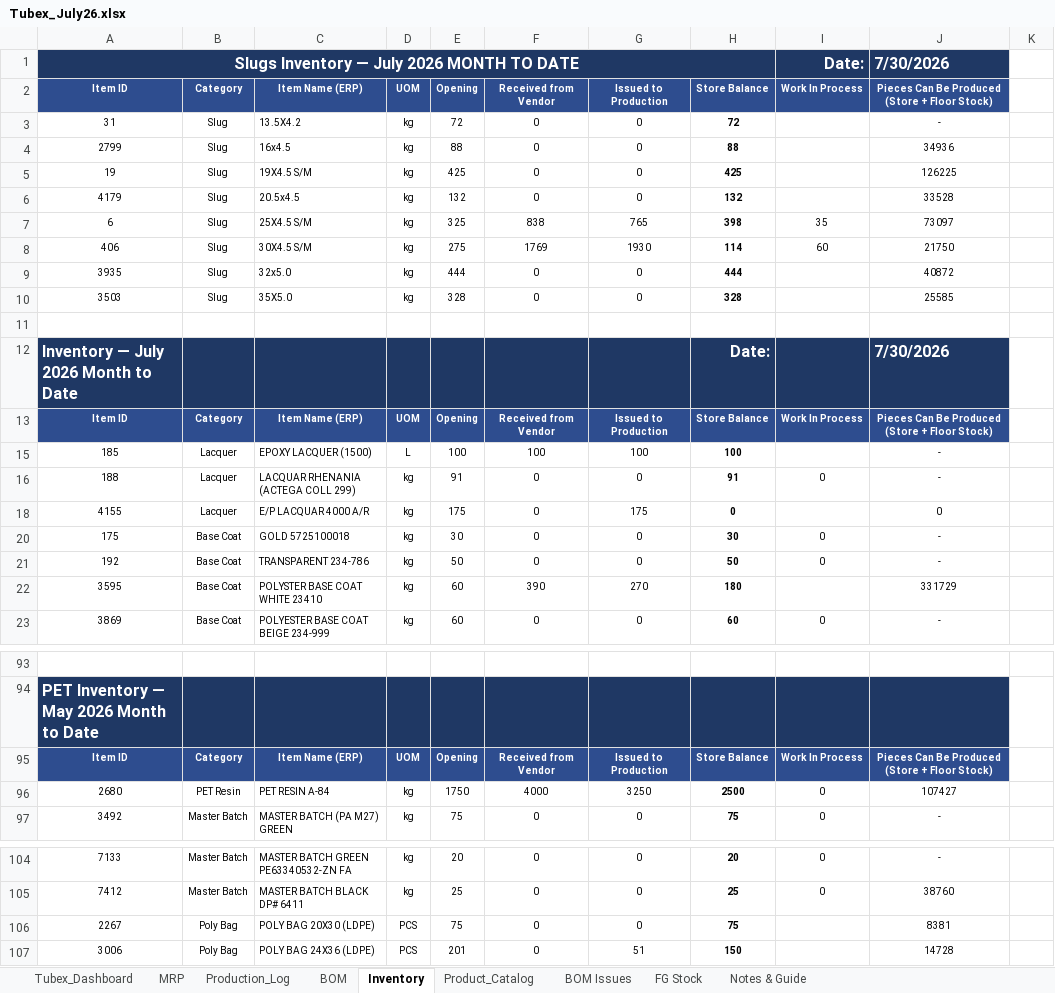
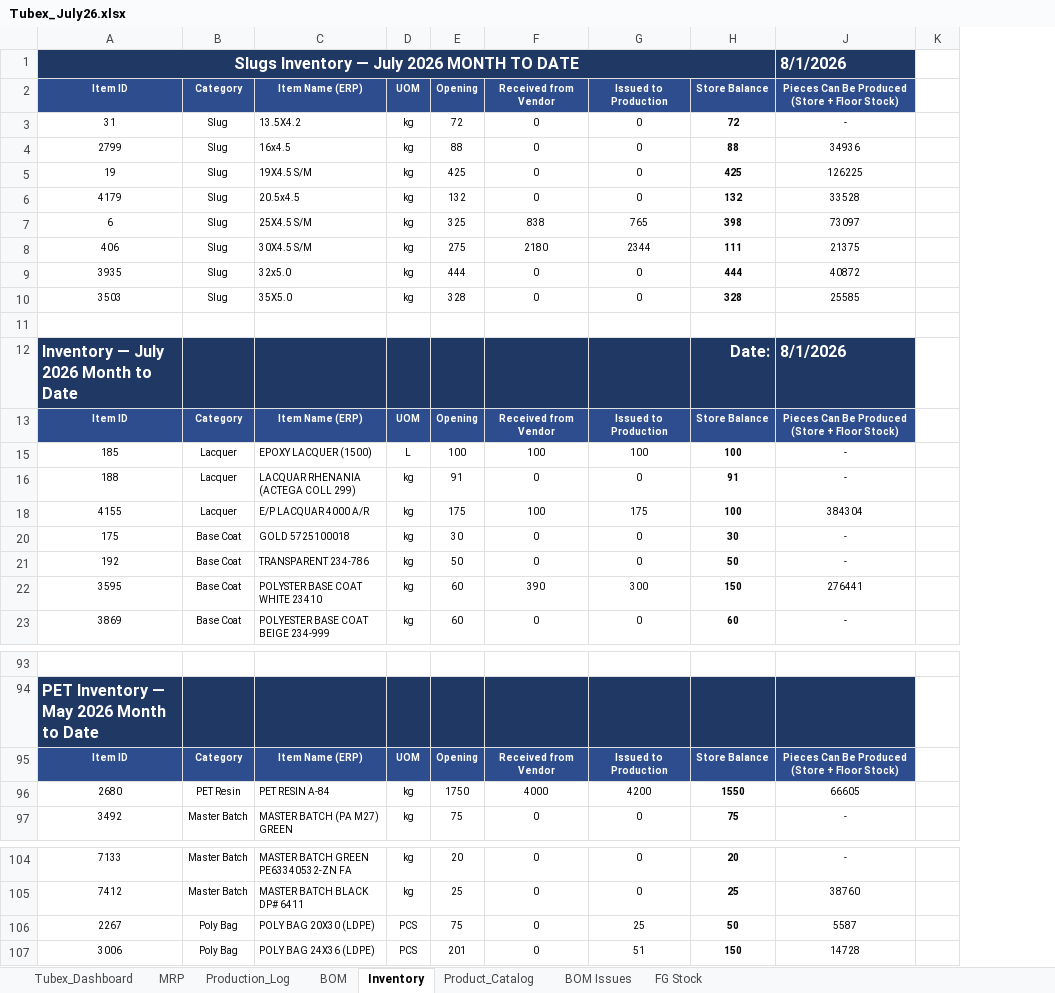
Before and after one commit to ckndr/alpha-containers, an Excel workbook: Tubex_July26.xlsx, sheet Inventory, drawn as a sheet; only a part is shown, gaps mark what is left out; values as stored, in another font and other column widths than the file's, no borders; conditional formats and table styles not drawn; the diff covers the shown part only; the diff names each change by its address in the sheet, - before the commit and + after, or states it on an @@ line.

```diff
--- a/Tubex_July26.xlsx (sheet Inventory)
+++ b/Tubex_July26.xlsx (sheet Inventory)
-sheet tab: Notes & Guide
@@ column I hidden, rows 1-23: Date: | Work In Process |  |  |  |  | 35 | 60 |  |  |  |  | Work In Process |  | 0 |  | 0 | 0 |  | 0; rows 95-97: Work In Process | 0 | 0; rows 104-105: 0 | 0 @@
-J1: 7/30/2026
+J1: 8/1/2026
-F8: 1769
+F8: 2180
-G8: 1930
+G8: 2344
-H8: 114
+H8: 111
-J8: 21750
+J8: 21375
-J12: 7/30/2026
+J12: 8/1/2026
-F18: 0
+F18: 100
-H18: 0
+H18: 100
-J18: 0
+J18: 384304
-G22: 270
+G22: 300
-H22: 180
+H22: 150
-J22: 331729
+J22: 276441
-G96: 3250
+G96: 4200
-H96: 2500
+H96: 1550
-J96: 107427
+J96: 66605
-G106: 0
+G106: 25
-H106: 75
+H106: 50
-J106: 8381
+J106: 5587
```
Also changed, not shown: 23 edited cells elsewhere in this sheet, sheet MRP, sheet Tubex_Dashboard, hidden cells, 4 other files.
